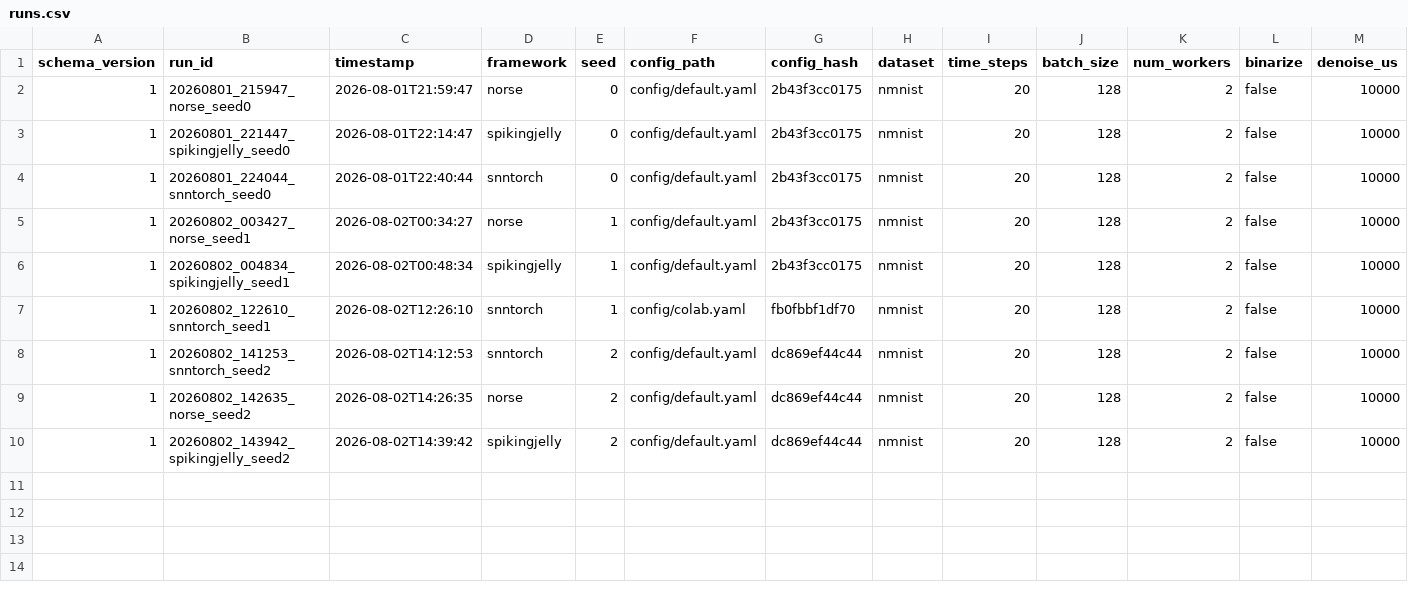
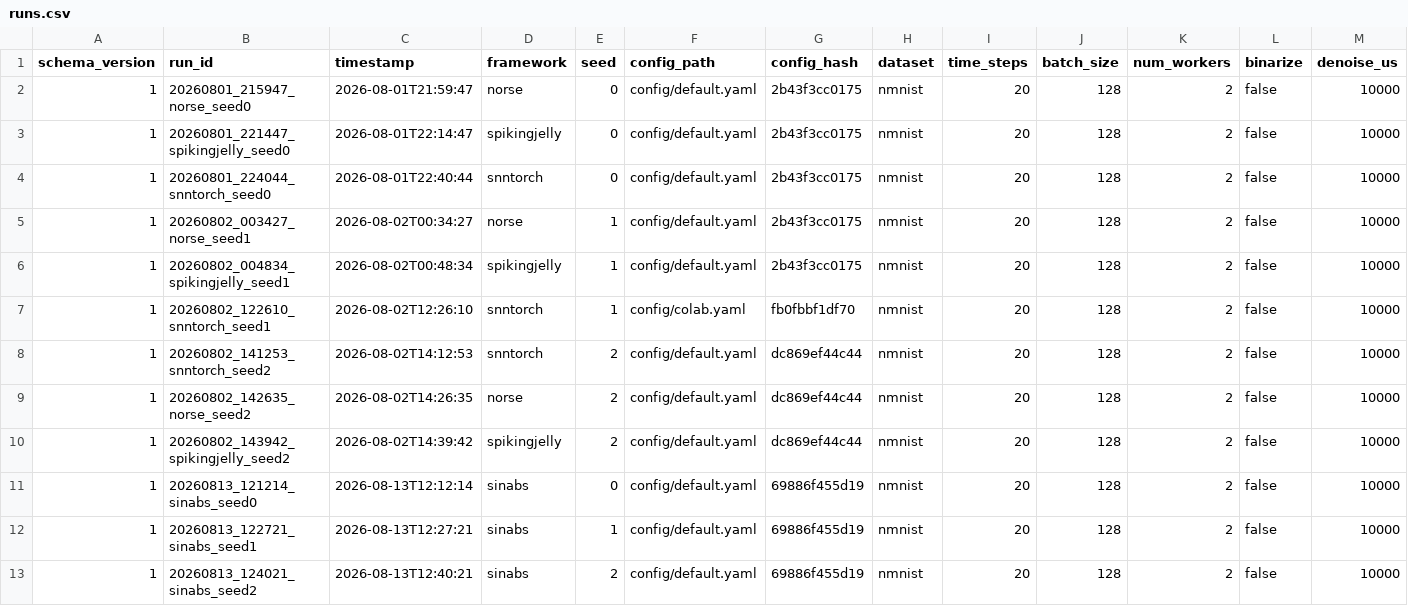
Before and after one commit to haseebravian756/Benchmark_SNN_Frameworks, a CSV file: experiments/ex1/results/runs.csv, drawn as a sheet; only a part is shown; rows hold the shown columns only; the diff names each change by its address in the sheet, - before the commit and + after, or states it on an @@ line.

```diff
--- a/experiments/ex1/results/runs.csv
+++ b/experiments/ex1/results/runs.csv
+row 11: 1 | 20260813_121214_sinabs_seed0 | 2026-08-13T12:12:14 | sinabs | 0 | config/default.yaml | 69886f455d19 | nmnist | 20 | 128 | 2 | false | 10000
+row 12: 1 | 20260813_122721_sinabs_seed1 | 2026-08-13T12:27:21 | sinabs | 1 | config/default.yaml | 69886f455d19 | nmnist | 20 | 128 | 2 | false | 10000
+row 13: 1 | 20260813_124021_sinabs_seed2 | 2026-08-13T12:40:21 | sinabs | 2 | config/default.yaml | 69886f455d19 | nmnist | 20 | 128 | 2 | false | 10000
```
Also changed, not shown: experiments/ex1/results/epochs.csv, experiments/ex1/results/layers.csv, 10 other files.
